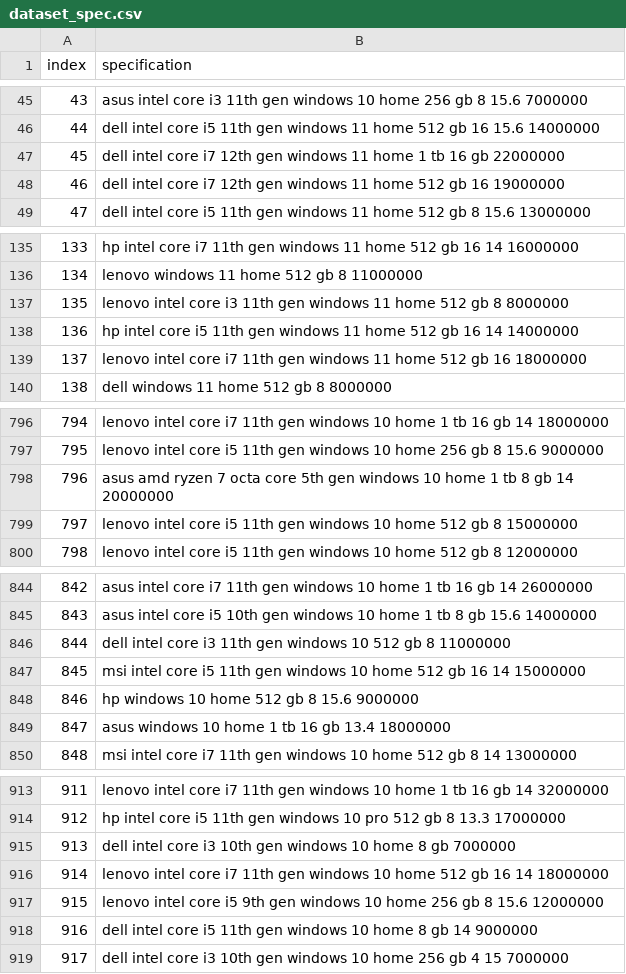
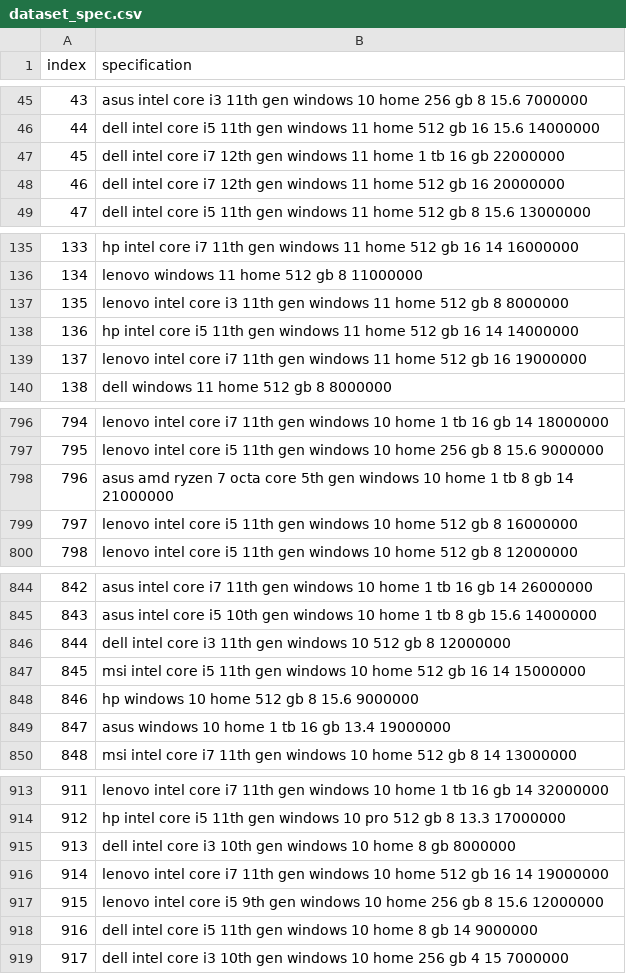
Before and after one commit to tasyacitta/LaptopTFIDF, a CSV file: dataset_spec.csv, drawn as a sheet; only a part is shown, gaps mark what is left out; the diff covers the shown part only.

```diff
--- a/dataset_spec.csv
+++ b/dataset_spec.csv
@@ -47,3 +47,3 @@
 45,dell intel core i7 12th gen windows 11 home 1 tb 16 gb 22000000
-46,dell intel core i7 12th gen windows 11 home 512 gb 16 19000000
+46,dell intel core i7 12th gen windows 11 home 512 gb 16 20000000
 47,dell intel core i5 11th gen windows 11 home 512 gb 8 15.6 13000000
@@ -138,3 +138,3 @@
 136,hp intel core i5 11th gen windows 11 home 512 gb 16 14 14000000
-137,lenovo intel core i7 11th gen windows 11 home 512 gb 16 18000000
+137,lenovo intel core i7 11th gen windows 11 home 512 gb 16 19000000
 138,dell windows 11 home 512 gb 8 8000000
@@ -797,4 +797,4 @@
 795,lenovo intel core i5 11th gen windows 10 home 256 gb 8 15.6 9000000
-796,asus amd ryzen 7 octa core 5th gen windows 10 home 1 tb 8 gb 14 20000000
-797,lenovo intel core i5 11th gen windows 10 home 512 gb 8 15000000
+796,asus amd ryzen 7 octa core 5th gen windows 10 home 1 tb 8 gb 14 21000000
+797,lenovo intel core i5 11th gen windows 10 home 512 gb 8 16000000
 798,lenovo intel core i5 11th gen windows 10 home 512 gb 8 12000000
@@ -845,6 +845,6 @@
 843,asus intel core i5 10th gen windows 10 home 1 tb 8 gb 15.6 14000000
-844,dell intel core i3 11th gen windows 10 512 gb 8 11000000
+844,dell intel core i3 11th gen windows 10 512 gb 8 12000000
 845,msi intel core i5 11th gen windows 10 home 512 gb 16 14 15000000
 846,hp windows 10 home 512 gb 8 15.6 9000000
-847,asus windows 10 home 1 tb 16 gb 13.4 18000000
+847,asus windows 10 home 1 tb 16 gb 13.4 19000000
 848,msi intel core i7 11th gen windows 10 home 512 gb 8 14 13000000
@@ -914,4 +914,4 @@
 912,hp intel core i5 11th gen windows 10 pro 512 gb 8 13.3 17000000
-913,dell intel core i3 10th gen windows 10 home 8 gb 7000000
-914,lenovo intel core i7 11th gen windows 10 home 512 gb 16 14 18000000
+913,dell intel core i3 10th gen windows 10 home 8 gb 8000000
+914,lenovo intel core i7 11th gen windows 10 home 512 gb 16 14 19000000
 915,lenovo intel core i5 9th gen windows 10 home 256 gb 8 15.6 12000000
```
Also changed, not shown: 51 edited cells elsewhere in this file, 3 other files.
